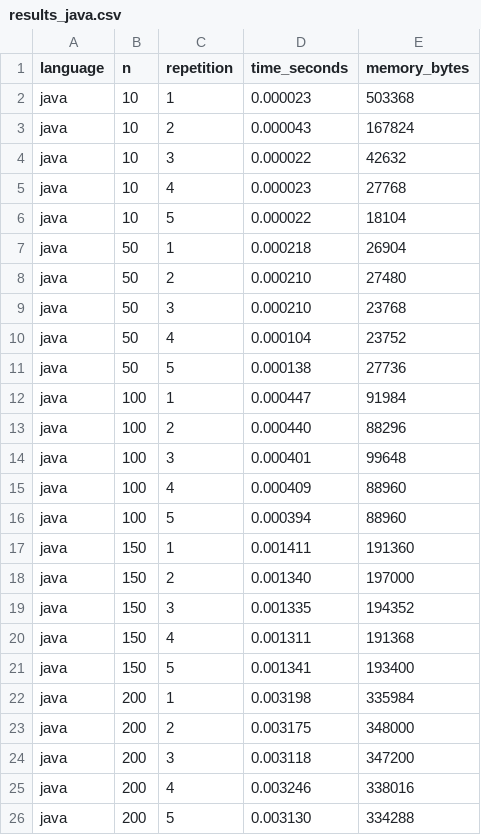
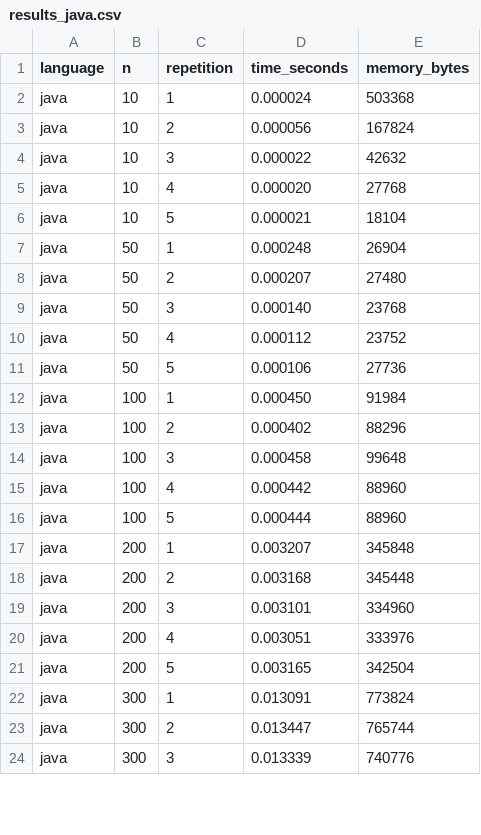
Before and after one commit to Cafabri/Assigment1, a CSV file: results/results_java.csv, drawn as a sheet; only a part is shown; the diff covers the shown part only.

```diff
--- a/results/results_java.csv
+++ b/results/results_java.csv
@@ -1,26 +1,24 @@
 language,n,repetition,time_seconds,memory_bytes
-java,10,1,0.000023,503368
-java,10,2,0.000043,167824
+java,10,1,0.000024,503368
+java,10,2,0.000056,167824
 java,10,3,0.000022,42632
-java,10,4,0.000023,27768
-java,10,5,0.000022,18104
-java,50,1,0.000218,26904
-java,50,2,0.000210,27480
-java,50,3,0.000210,23768
-java,50,4,0.000104,23752
-java,50,5,0.000138,27736
-java,100,1,0.000447,91984
-java,100,2,0.000440,88296
-java,100,3,0.000401,99648
-java,100,4,0.000409,88960
-java,100,5,0.000394,88960
-java,150,1,0.001411,191360
-java,150,2,0.001340,197000
-java,150,3,0.001335,194352
-java,150,4,0.001311,191368
-java,150,5,0.001341,193400
-java,200,1,0.003198,335984
-java,200,2,0.003175,348000
-java,200,3,0.003118,347200
-java,200,4,0.003246,338016
-java,200,5,0.003130,334288
+java,10,4,0.000020,27768
+java,10,5,0.000021,18104
+java,50,1,0.000248,26904
+java,50,2,0.000207,27480
+java,50,3,0.000140,23768
+java,50,4,0.000112,23752
+java,50,5,0.000106,27736
+java,100,1,0.000450,91984
+java,100,2,0.000402,88296
+java,100,3,0.000458,99648
+java,100,4,0.000442,88960
+java,100,5,0.000444,88960
+java,200,1,0.003207,345848
+java,200,2,0.003168,345448
+java,200,3,0.003101,334960
+java,200,4,0.003051,333976
+java,200,5,0.003165,342504
+java,300,1,0.013091,773824
+java,300,2,0.013447,765744
+java,300,3,0.013339,740776
```
Also changed, not shown: 17 added rows elsewhere in this file, results/results_c.csv, results/results_python.csv, 7 other files.
